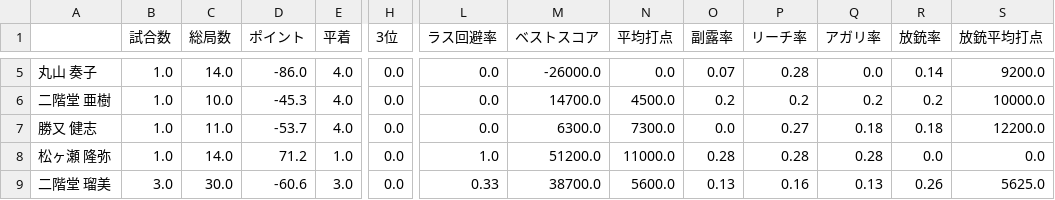
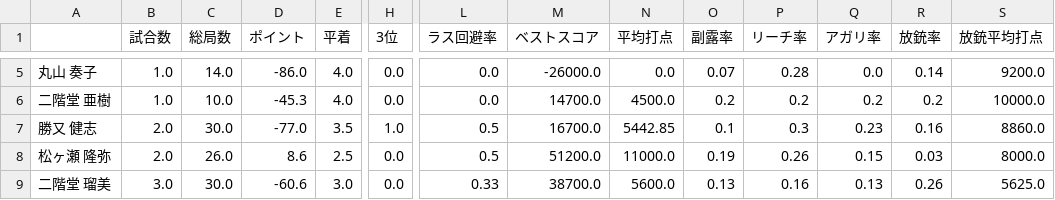
Before and after one commit to takishun/m_league_analysis, a CSV file: data/MLeague_stats.csv, drawn as a sheet; only a part is shown, gaps mark what is left out; the diff covers the shown part only; the diff names each change by its address in the sheet, - before the commit and + after, or states it on an @@ line.

```diff
--- a/data/MLeague_stats.csv
+++ b/data/MLeague_stats.csv
-B7:B8 (試合数): 1.0
+B7:B8 (試合数): 2.0
-C7 (総局数): 11.0
+C7 (総局数): 30.0
-D7 (ポイント): -53.7
+D7 (ポイント): -77.0
-E7 (平着): 4.0
+E7 (平着): 3.5
-H7 (3位): 0.0
+H7 (3位): 1.0
-L7 (ラス回避率): 0.0
+L7 (ラス回避率): 0.5
-M7 (ベストスコア): 6300.0
+M7 (ベストスコア): 16700.0
-N7 (平均打点): 7300.0
+N7 (平均打点): 5442.85
-O7 (副露率): 0.0
+O7 (副露率): 0.1
-P7 (リーチ率): 0.27
+P7 (リーチ率): 0.3
-Q7 (アガリ率): 0.18
+Q7 (アガリ率): 0.23
-R7 (放銃率): 0.18
+R7 (放銃率): 0.16
-S7 (放銃平均打点): 12200.0
+S7 (放銃平均打点): 8860.0
-C8 (総局数): 14.0
+C8 (総局数): 26.0
-D8 (ポイント): 71.2
+D8 (ポイント): 8.6
-E8 (平着): 1.0
+E8 (平着): 2.5
-L8 (ラス回避率): 1.0
+L8 (ラス回避率): 0.5
-O8 (副露率): 0.28
+O8 (副露率): 0.19
-P8 (リーチ率): 0.28
+P8 (リーチ率): 0.26
-Q8 (アガリ率): 0.28
+Q8 (アガリ率): 0.15
-R8 (放銃率): 0.0
+R8 (放銃率): 0.03
-S8 (放銃平均打点): 0.0
+S8 (放銃平均打点): 8000.0
```
Also changed, not shown: 176 edited cells elsewhere in this file.
